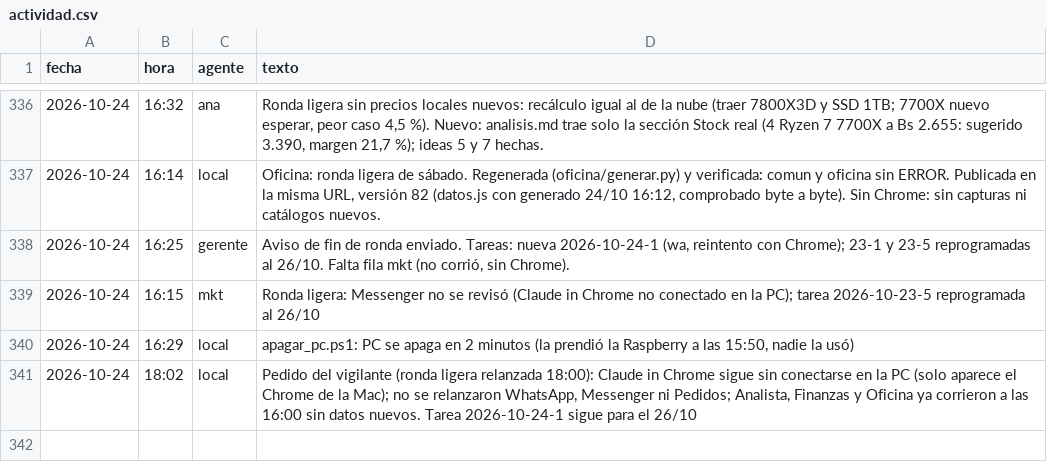
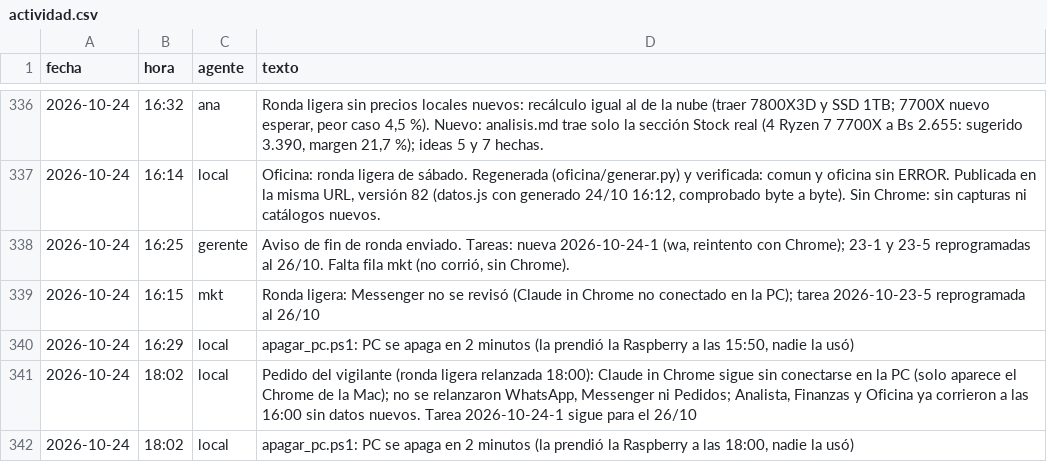
Before and after one commit to Santi491/Claude-, a CSV file: actividad.csv, drawn as a sheet; only a part is shown, gaps mark what is left out.

```diff
--- a/actividad.csv
+++ b/actividad.csv
@@ -341 +341,2 @@ fecha,hora,agente,texto
 2026-10-24,18:02,local,"Pedido del vigilante (ronda ligera relanzada 18:00): Claude in Chrome sigue sin conectarse en la PC (solo aparece el Chrome de la Mac); no se relanzaron WhatsApp, Messenger ni Pedidos; Analista, Finanzas y Oficina ya corrieron a las 16:00 sin datos nuevos. Tarea 2026-10-24-1 sigue para el 26/10"
+2026-10-24,18:02,local,"apagar_pc.ps1: PC se apaga en 2 minutos (la prendió la Raspberry a las 18:00, nadie la usó)"
```
